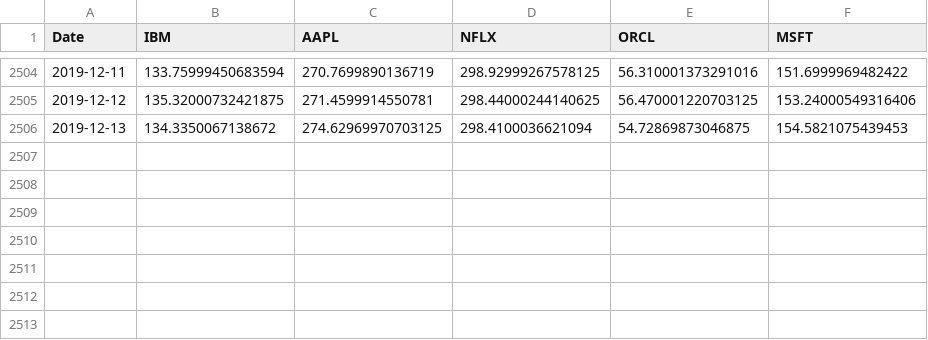
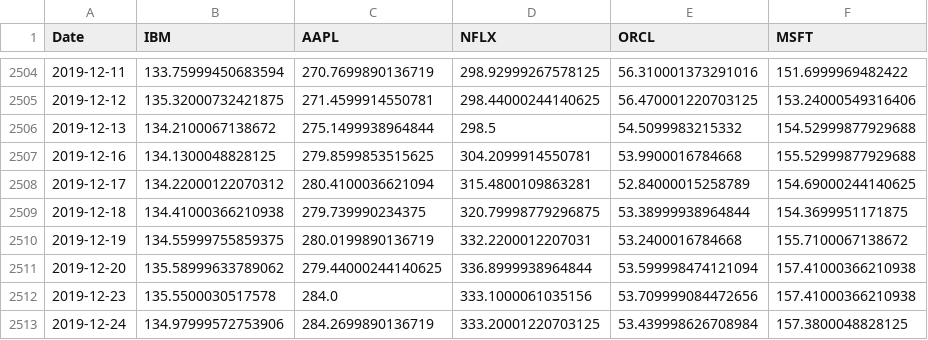
Before and after one commit to nayoung1-catamount-wcu-edu/personal, a CSV file: Data/closing_stocks.csv, drawn as a sheet; only a part is shown, gaps mark what is left out.

```diff
--- a/Data/closing_stocks.csv
+++ b/Data/closing_stocks.csv
@@ -2505,2 +2505,9 @@ Date,IBM,AAPL,NFLX,ORCL,MSFT
 2019-12-12,135.32000732421875,271.4599914550781,298.44000244140625,56.470001220703125,153.24000549316406
-2019-12-13,134.3350067138672,274.62969970703125,298.4100036621094,54.72869873046875,154.5821075439453
+2019-12-13,134.2100067138672,275.1499938964844,298.5,54.5099983215332,154.52999877929688
+2019-12-16,134.1300048828125,279.8599853515625,304.2099914550781,53.9900016784668,155.52999877929688
+2019-12-17,134.22000122070312,280.4100036621094,315.4800109863281,52.84000015258789,154.69000244140625
+2019-12-18,134.41000366210938,279.739990234375,320.79998779296875,53.38999938964844,154.3699951171875
+2019-12-19,134.55999755859375,280.0199890136719,332.2200012207031,53.2400016784668,155.7100067138672
+2019-12-20,135.58999633789062,279.44000244140625,336.8999938964844,53.599998474121094,157.41000366210938
+2019-12-23,135.5500030517578,284.0,333.1000061035156,53.709999084472656,157.41000366210938
+2019-12-24,134.97999572753906,284.2699890136719,333.20001220703125,53.439998626708984,157.3800048828125
```
Also changed, not shown: 3 other files.
